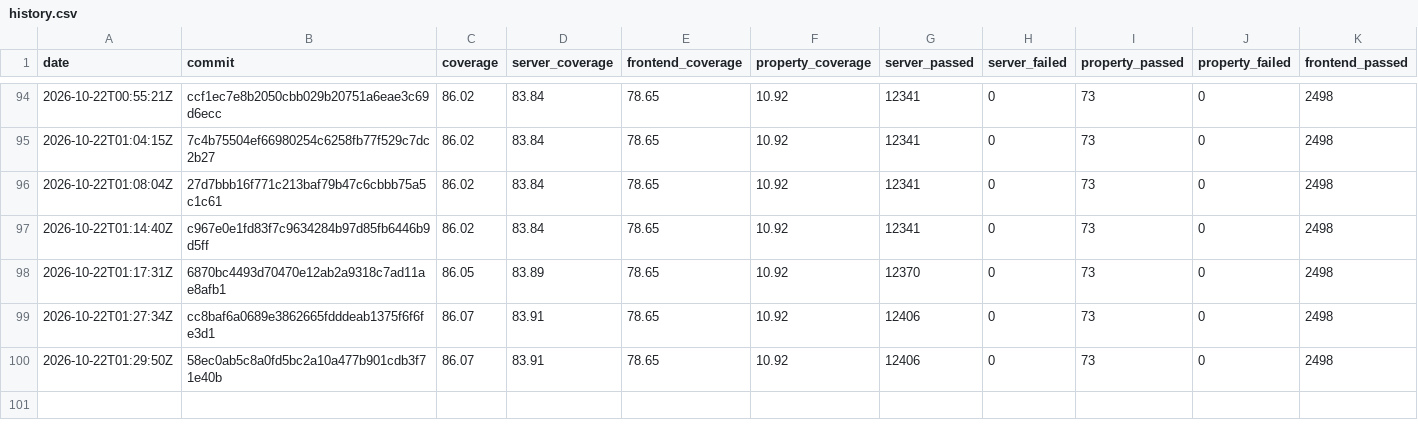
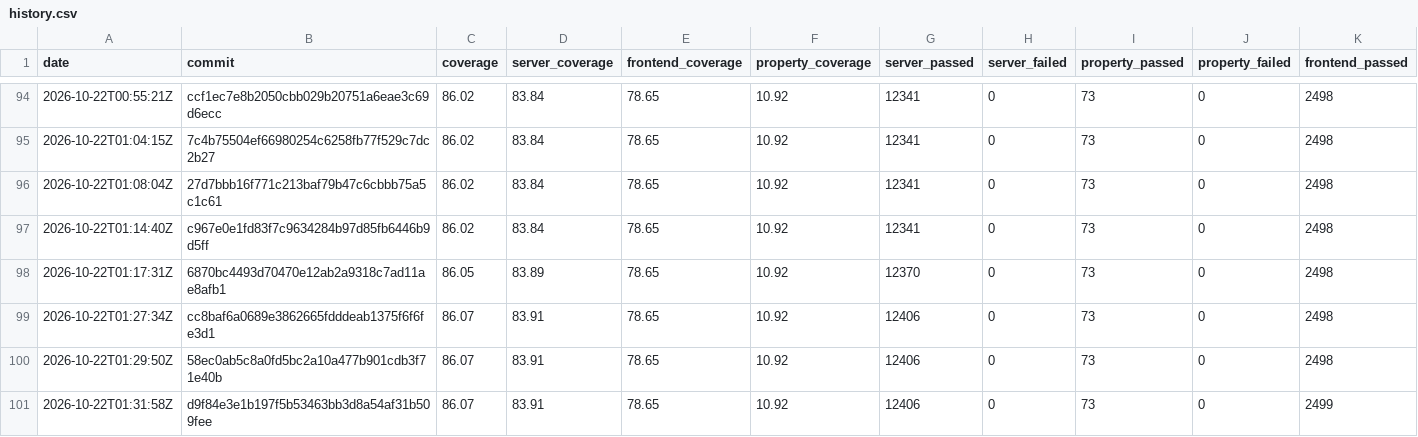
Before and after one commit to GGonryun/giveaway.dog, a CSV file: history.csv, drawn as a sheet; only a part is shown, gaps mark what is left out; rows hold the shown columns only; the diff names each change by its address in the sheet, - before the commit and + after, or states it on an @@ line.

```diff
--- a/history.csv
+++ b/history.csv
+row 101: 2026-10-22T01:31:58Z | d9f84e3e1b197f5b53463bb3d8a54af31b509fee | 86.07 | 83.91 | 78.65 | 10.92 | 12406 | 0 | 73 | 0 | 2499
```
Also changed, not shown: 1 other file.
